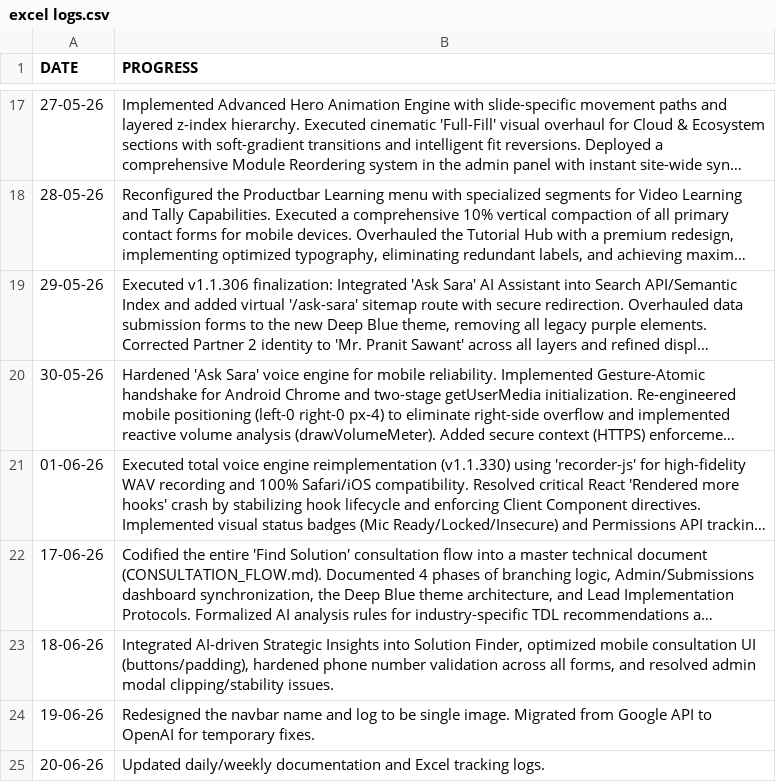
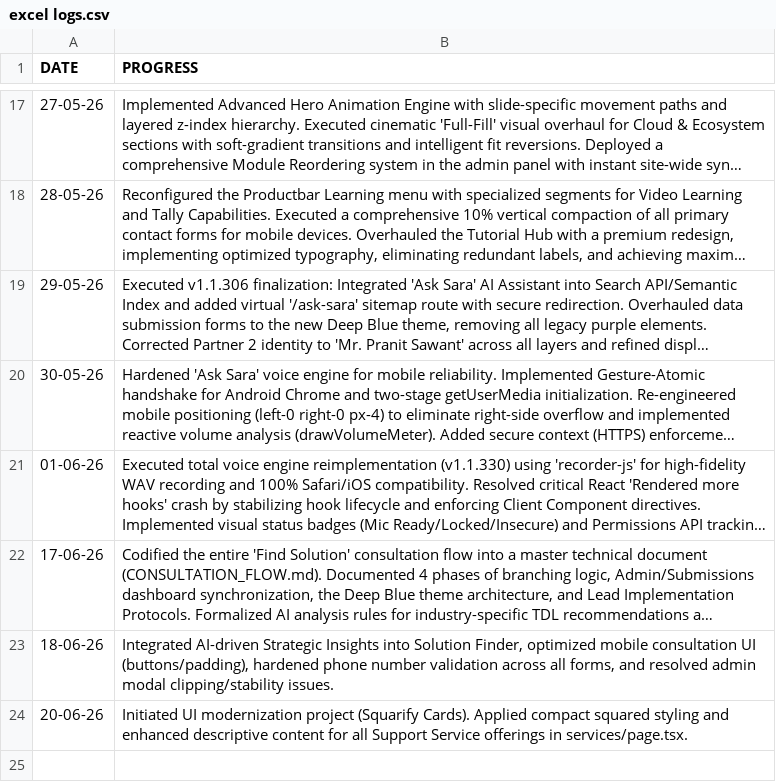
Before and after one commit to Orthodox2000/sarvadnya-infotech-2, a CSV file: daily logs/excel logs.csv, drawn as a sheet; only a part is shown, gaps mark what is left out; long unchanged cells end in ….

```diff
--- a/daily logs/excel logs.csv
+++ b/daily logs/excel logs.csv
@@ -23,3 +23,2 @@ DATE,PROGRESS
 18-06-26,"Integrated AI-driven Strategic Insights into Solution Finder, optimized mobile consultation UI (buttons/padding), hardened phone number validation across all forms, and resolved admin modal clipping/stability issues."
-19-06-26,"Redesigned the navbar name and log to be single image. Migrated from Google API to OpenAI for temporary fixes."
-20-06-26,"Updated daily/weekly documentation and Excel tracking logs."
+20-06-26,"Initiated UI modernization project (Squarify Cards). Applied compact squared styling and enhanced descriptive content for all Support Service offerings in services/page.tsx."
```
Also changed, not shown: 11 other files.
